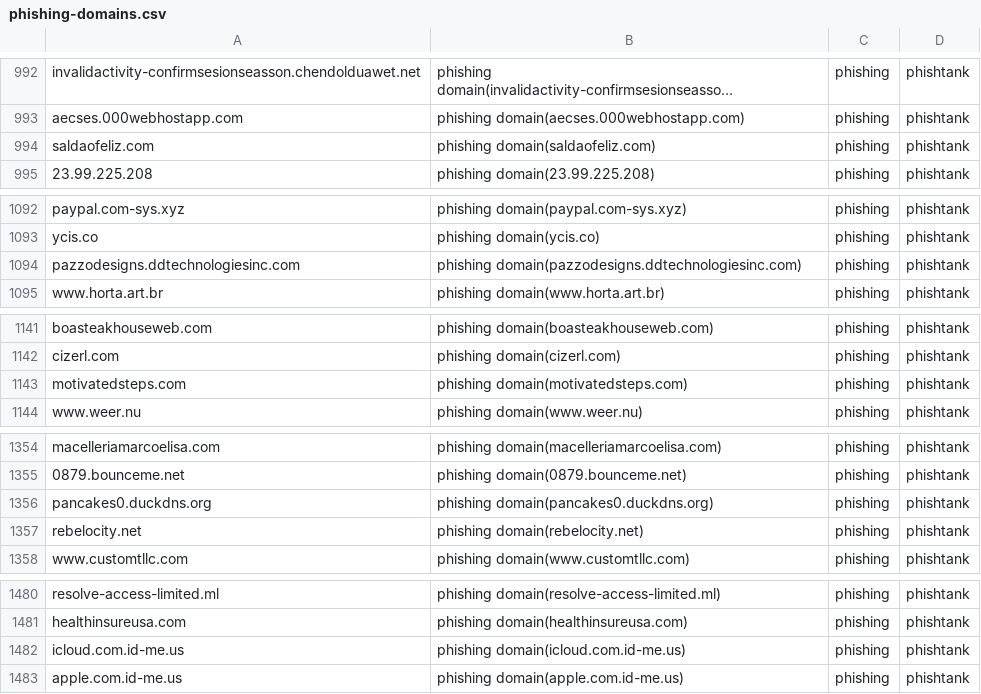
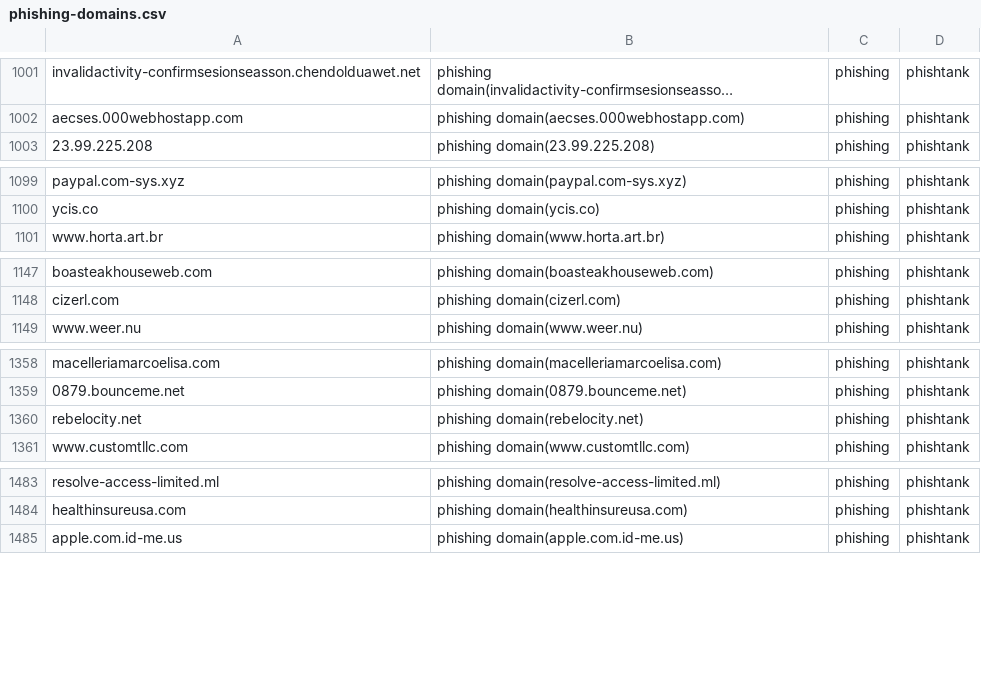
Before and after one commit to sinjukukawataro/20180511, a CSV file: phishing-domains.csv, drawn as a sheet; only a part is shown, gaps mark what is left out; long unchanged cells end in …; removed rows and columns are numbered as before the commit, all else as after; the diff covers the shown part only; the diff names each change by its address in the sheet, - before the commit and + after, or states it on an @@ line.

```diff
--- a/phishing-domains.csv
+++ b/phishing-domains.csv
-row 994: saldaofeliz.com | phishing domain(saldaofeliz.com) | phishing | phishtank
-row 1094: pazzodesigns.ddtechnologiesinc.com | phishing domain(pazzodesigns.ddtechnologiesinc.com) | phishing | phishtank
-row 1143: motivatedsteps.com | phishing domain(motivatedsteps.com) | phishing | phishtank
-row 1356: pancakes0.duckdns.org | phishing domain(pancakes0.duckdns.org) | phishing | phishtank
-row 1482: icloud.com.id-me.us | phishing domain(icloud.com.id-me.us) | phishing | phishtank
```
Also changed, not shown: 11 added rows, 8 removed rows, 14 moved rows and 4 edited cells elsewhere in this file.
